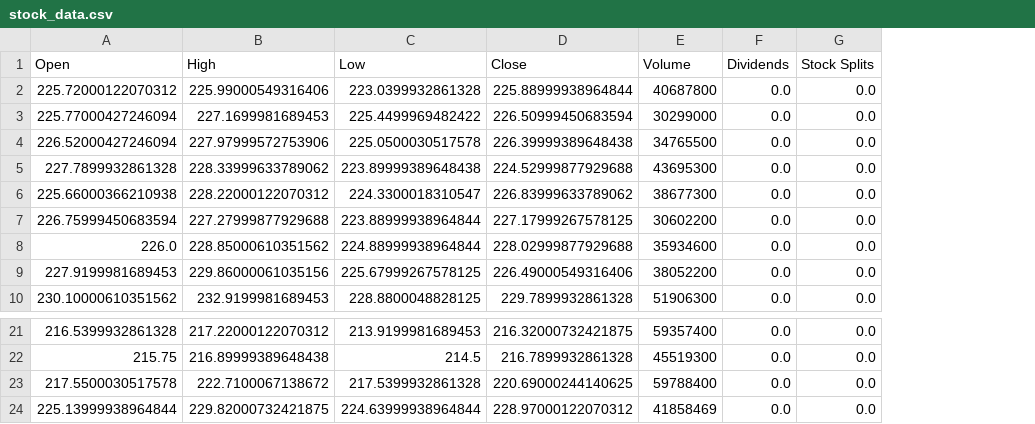
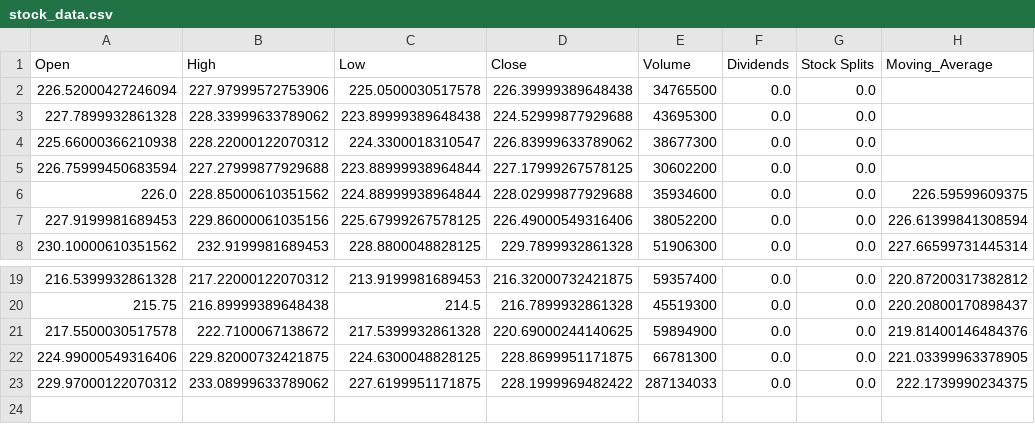
Before and after one commit to urykama/Analyzing_and_visualizing_stock_data, a CSV file: stock_data.csv, drawn as a sheet; only a part is shown, gaps mark what is left out; removed rows and columns are numbered as before the commit, all else as after; the diff names each change by its address in the sheet, - before the commit and + after, or states it on an @@ line.

```diff
--- a/stock_data.csv
+++ b/stock_data.csv
+column H (Moving_Average), rows 6-8: 226.59599609375 | 226.61399841308594 | 227.66599731445314; rows 19-21: 220.87200317382812 | 220.20800170898437 | 219.81400146484376
-row 2: 225.72000122070312 | 225.99000549316406 | 223.0399932861328 | 225.88999938964844 | 40687800 | 0.0 | 0.0
-row 3: 225.77000427246094 | 227.1699981689453 | 225.4499969482422 | 226.50999450683594 | 30299000 | 0.0 | 0.0
-E21 (Volume): 59788400
+E21 (Volume): 59894900
-row 24: 225.13999938964844 | 229.82000732421875 | 224.63999938964844 | 228.97000122070312 | 41858469 | 0.0 | 0.0
+row 22: 224.99000549316406 | 229.82000732421875 | 224.6300048828125 | 228.8699951171875 | 66781300 | 0.0 | 0.0 | 221.03399963378905
+row 23: 229.97000122070312 | 233.08999633789062 | 227.6199951171875 | 228.1999969482422 | 287134033 | 0.0 | 0.0 | 222.1739990234375
```
Also changed, not shown: 5 other files.
